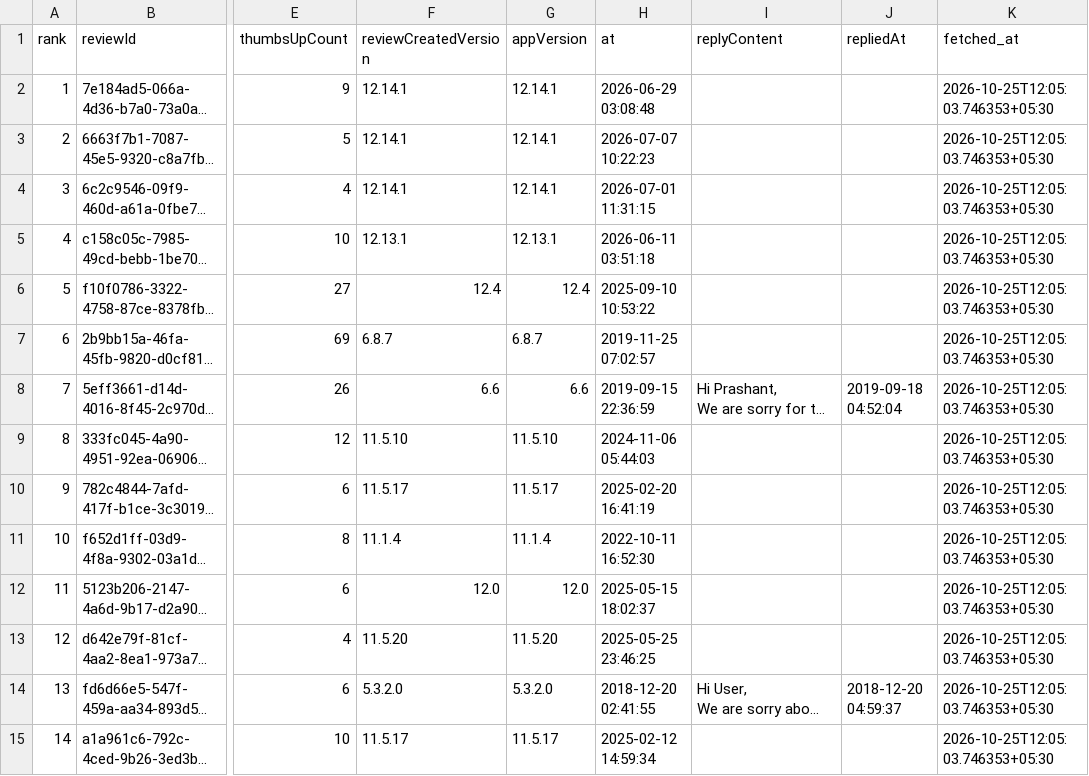
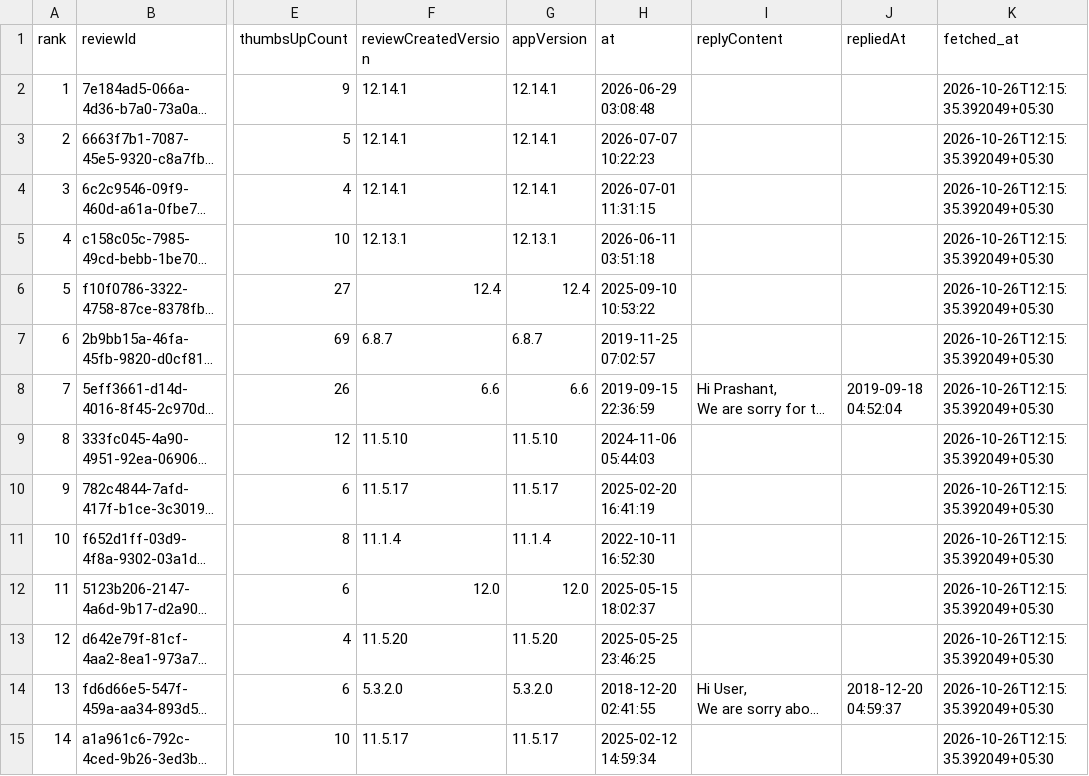
Before and after one commit to Abhijit-Kumar-GitHub/FDE-Case-Study--MoveInSync, a CSV file: data/raw/com.moveinsync.ets__most_relevant.csv, drawn as a sheet; only a part is shown, gaps mark what is left out; long unchanged cells end in …; the diff covers the shown part only; the diff names each change by its address in the sheet, - before the commit and + after, or states it on an @@ line.

```diff
--- a/data/raw/com.moveinsync.ets__most_relevant.csv
+++ b/data/raw/com.moveinsync.ets__most_relevant.csv
-K2:K15 (fetched_at): 2026-10-25T12:05:03.746353+05:30
+K2:K15 (fetched_at): 2026-10-26T12:15:35.392049+05:30
```
Also changed, not shown: 26 edited cells elsewhere in this file, data/raw/com.routematic.employee.csv, data/raw/in.mtap.iincube.safetrax.commuter.csv, 8 other files.
